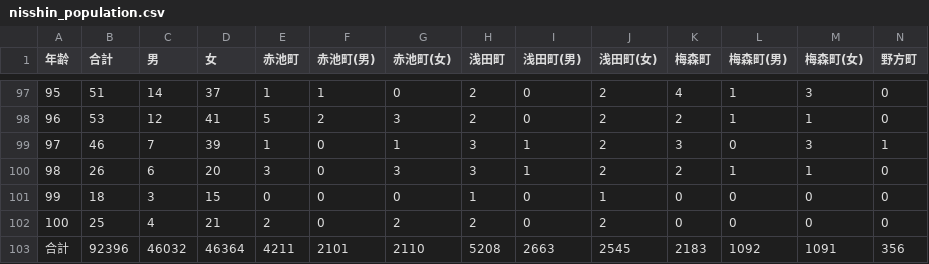
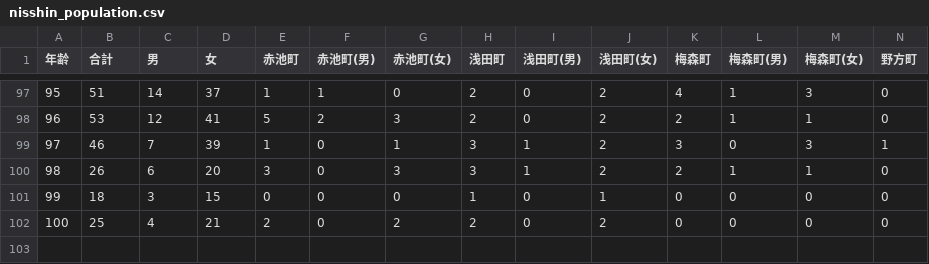
Before and after one commit to naoto-github/naoto-github.github.io, a CSV file: classes/seminar_fundamental_areas/nisshin_population.csv, drawn as a sheet; only a part is shown, gaps mark what is left out; rows hold the shown columns only; the diff names each change by its address in the sheet, - before the commit and + after, or states it on an @@ line.

Commit message:
nisshin_population.csvの追加

```diff
--- a/classes/seminar_fundamental_areas/nisshin_population.csv
+++ b/classes/seminar_fundamental_areas/nisshin_population.csv
-row 103: 合計 | 92396 | 46032 | 46364 | 4211 | 2101 | 2110 | 5208 | 2663 | 2545 | 2183 | 1092 | 1091 | 356
```
Also changed, not shown: 3 other files.
